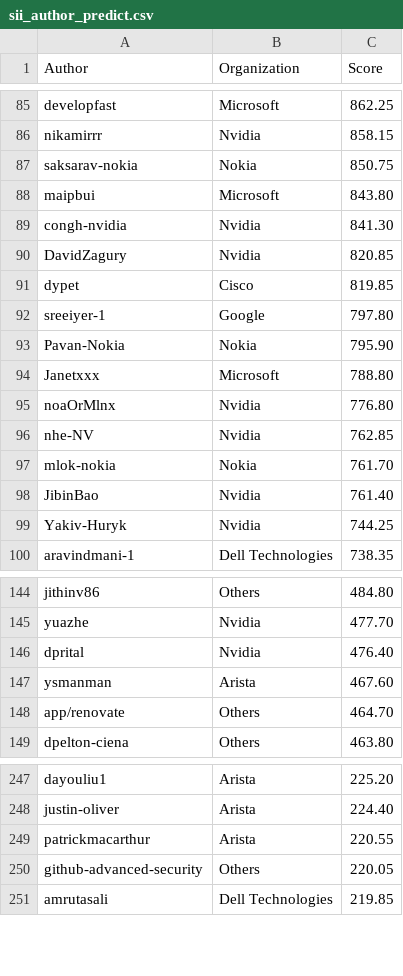
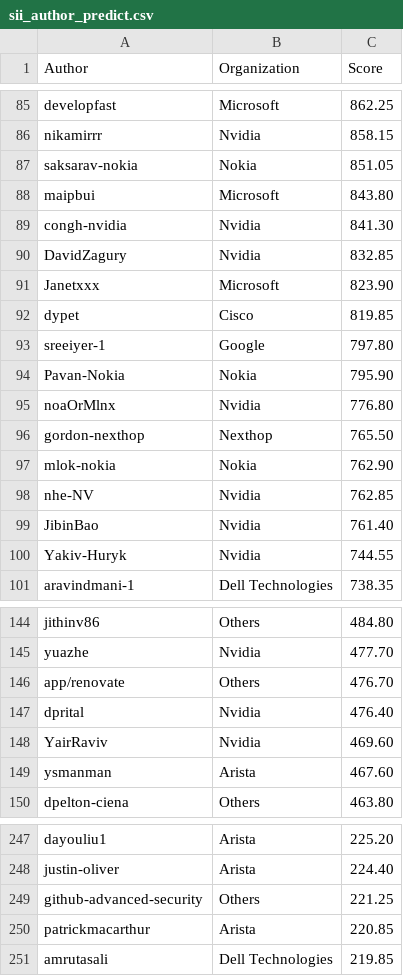
Before and after one commit to sonic-net/sonic-tsc, a CSV file: sii_author_predict.csv, drawn as a sheet; only a part is shown, gaps mark what is left out; the diff covers the shown part only.

Commit message:
[automation] Update Sii Score by azure pipeline.

```diff
--- a/sii_author_predict.csv
+++ b/sii_author_predict.csv
@@ -86,6 +86,7 @@ developfast,Microsoft,862.25
 nikamirrr,Nvidia,858.15
-saksarav-nokia,Nokia,850.75
+saksarav-nokia,Nokia,851.05
 maipbui,Microsoft,843.80
 congh-nvidia,Nvidia,841.30
-DavidZagury,Nvidia,820.85
+DavidZagury,Nvidia,832.85
+Janetxxx,Microsoft,823.90
 dypet,Cisco,819.85
@@ -93,8 +94,8 @@ sreeiyer-1,Google,797.80
 Pavan-Nokia,Nokia,795.90
-Janetxxx,Microsoft,788.80
 noaOrMlnx,Nvidia,776.80
+gordon-nexthop,Nexthop,765.50
+mlok-nokia,Nokia,762.90
 nhe-NV,Nvidia,762.85
-mlok-nokia,Nokia,761.70
 JibinBao,Nvidia,761.40
-Yakiv-Huryk,Nvidia,744.25
+Yakiv-Huryk,Nvidia,744.55
 aravindmani-1,Dell Technologies,738.35
@@ -145,5 +145,6 @@ jithinv86,Others,484.80
 yuazhe,Nvidia,477.70
+app/renovate,Others,476.70
 dprital,Nvidia,476.40
+YairRaviv,Nvidia,469.60
 ysmanman,Arista,467.60
-app/renovate,Others,464.70
 dpelton-ciena,Others,463.80
@@ -248,4 +248,4 @@ dayouliu1,Arista,225.20
 justin-oliver,Arista,224.40
-patrickmacarthur,Arista,220.55
-github-advanced-security,Others,220.05
+github-advanced-security,Others,221.25
+patrickmacarthur,Arista,220.85
 amrutasali,Dell Technologies,219.85
```
Also changed, not shown: 22 added rows, 23 removed rows and 23 edited cells elsewhere in this file, sii_author.csv, sii_org_predict.csv.
